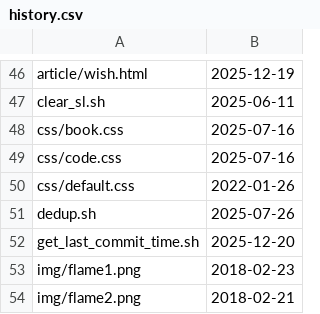
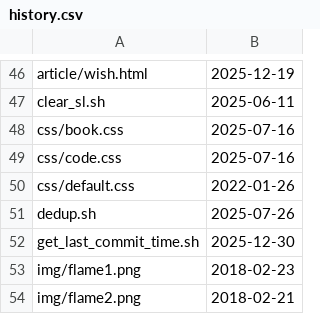
Before and after one commit to Lst0621/website_history, a CSV file: history.csv, drawn as a sheet; only a part is shown, gaps mark what is left out.

Commit message:
update history

```diff
--- a/history.csv
+++ b/history.csv
@@ -51,3 +51,3 @@ css/default.css,2022-01-26
 dedup.sh,2025-07-26
-get_last_commit_time.sh,2025-12-20
+get_last_commit_time.sh,2025-12-30
 img/flame1.png,2018-02-23
```
